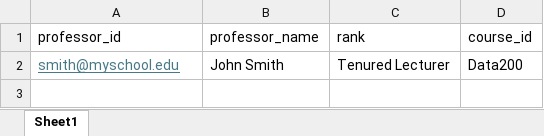
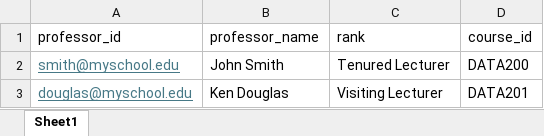
Before and after one commit to lpakingan/Data200-Lab1, an Excel workbook: professor.xlsx, sheet Sheet1, drawn as a sheet; values as stored, in another font and other column widths than the file's, no borders; the diff names each change by its address in the sheet, - before the commit and + after, or states it on an @@ line.

Commit message:
Module 5: add functionality for getting and adding professor details

```diff
--- a/professor.xlsx (sheet Sheet1)
+++ b/professor.xlsx (sheet Sheet1)
-D2 (course_id): Data200
+D2 (course_id): DATA200
+row 3: douglas@myschool.edu | Ken Douglas | Visiting Lecturer | DATA201
```
Also changed, not shown: 2 other files.
